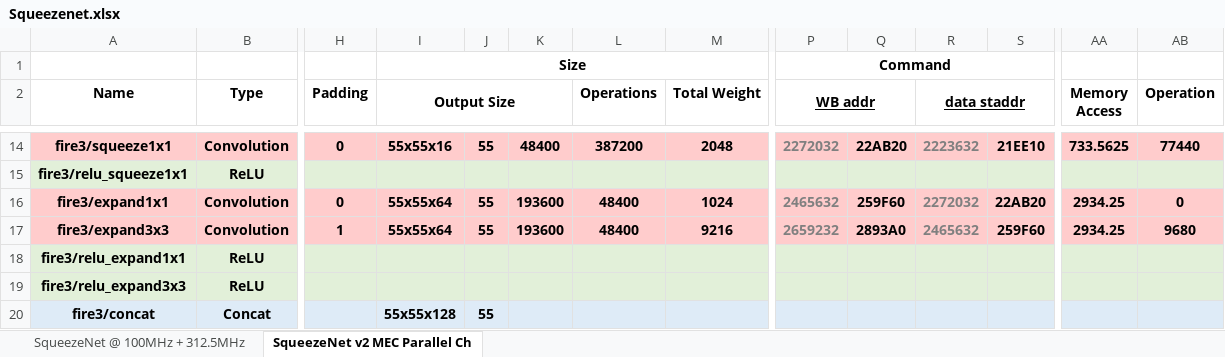
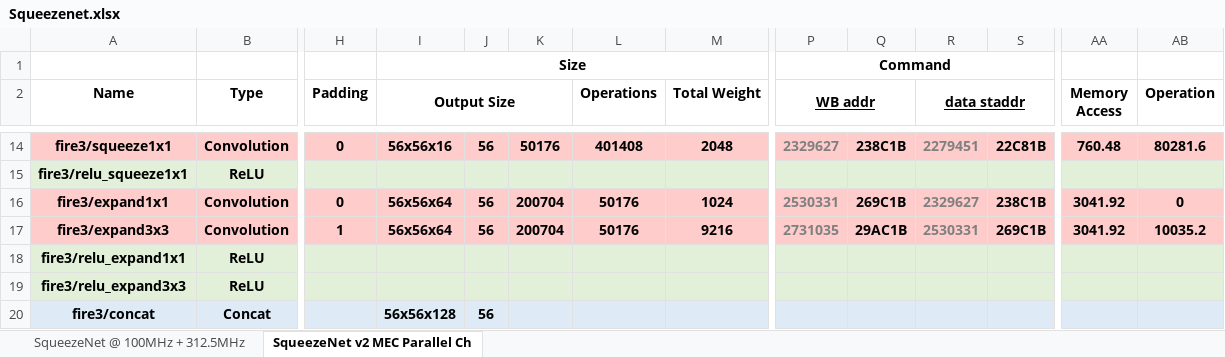
Before and after one commit to isuckatdrifting/FusionAccel, an Excel workbook: docs/Squeezenet.xlsx, sheet SqueezeNet v2 MEC Parallel Ch, drawn as a sheet; only a part is shown, gaps mark what is left out; values as stored, in another font and other column widths than the file's, no borders; the diff covers the shown part only; the diff names each change by its address in the sheet, - before the commit and + after, or states it on an @@ line.

```diff
--- a/docs/Squeezenet.xlsx (sheet SqueezeNet v2 MEC Parallel Ch)
+++ b/docs/Squeezenet.xlsx (sheet SqueezeNet v2 MEC Parallel Ch)
-I14 (Output Size): 55x55x16
+I14 (Output Size): 56x56x16
-J14: 55
+J14: 56
-K14: 48400
+K14: 50176
-L14 (Operations): 387200
+L14 (Operations): 401408
-P14 (WB addr): 2272032
+P14 (WB addr): 2329627
-Q14: 22AB20
+Q14: 238C1B
-R14 (data staddr): 2223632
+R14 (data staddr): 2279451
-S14: 21EE10
+S14: 22C81B
-AA14 (Memory Access): 733.5625
+AA14 (Memory Access): 760.48
-AB14 (Operation): 77440
+AB14 (Operation): 80281.6
-I16:I17 (Output Size): 55x55x64
+I16:I17 (Output Size): 56x56x64
-J16:J17: 55
+J16:J17: 56
-K16:K17: 193600
+K16:K17: 200704
-L16:L17 (Operations): 48400
+L16:L17 (Operations): 50176
-P16 (WB addr): 2465632
+P16 (WB addr): 2530331
-Q16: 259F60
+Q16: 269C1B
-R16 (data staddr): 2272032
+R16 (data staddr): 2329627
-S16: 22AB20
+S16: 238C1B
-AA16:AA17 (Memory Access): 2934.25
+AA16:AA17 (Memory Access): 3041.92
-P17 (WB addr): 2659232
+P17 (WB addr): 2731035
-Q17: 2893A0
+Q17: 29AC1B
-R17 (data staddr): 2465632
+R17 (data staddr): 2530331
-S17: 259F60
+S17: 269C1B
-AB17 (Operation): 9680
+AB17 (Operation): 10035.2
-I20 (Output Size): 55x55x128
+I20 (Output Size): 56x56x128
-J20: 55
+J20: 56
```
Also changed, not shown: 281 edited cells elsewhere in this sheet, 1 other file.
